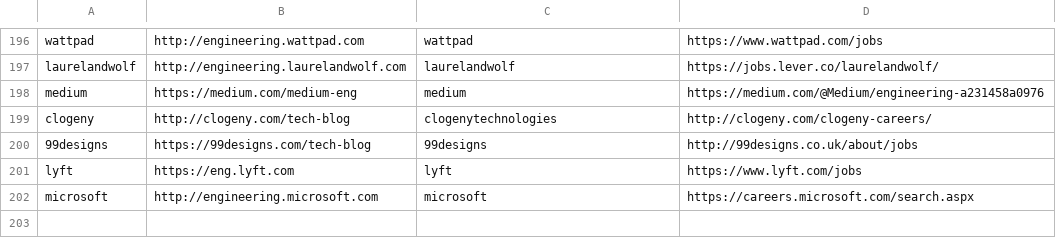
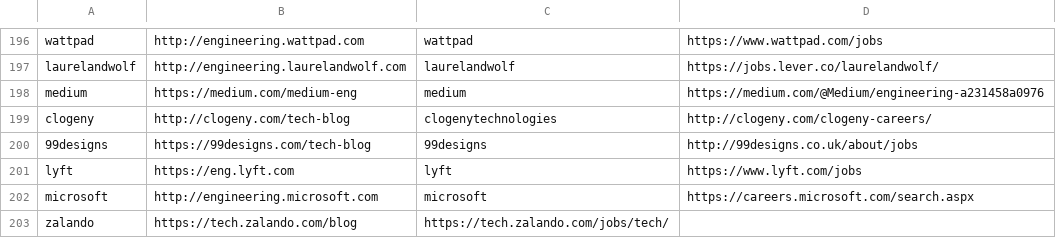
Before and after one commit to griffio/griffio.github.io, a CSV file: _data/techblogs.csv, drawn as a sheet; only a part is shown, gaps mark what is left out.

Commit message:
zalando

```diff
--- a/_data/techblogs.csv
+++ b/_data/techblogs.csv
@@ -202 +202,2 @@ lyft,https://eng.lyft.com,lyft,https://www.lyft.com/jobs
 microsoft,http://engineering.microsoft.com,microsoft,https://careers.microsoft.com/search.aspx
+zalando,https://tech.zalando.com/blog,https://tech.zalando.com/jobs/tech/
```
